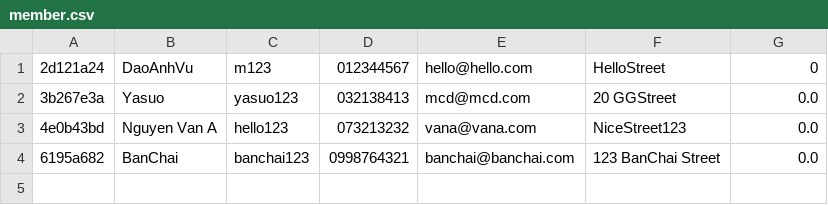
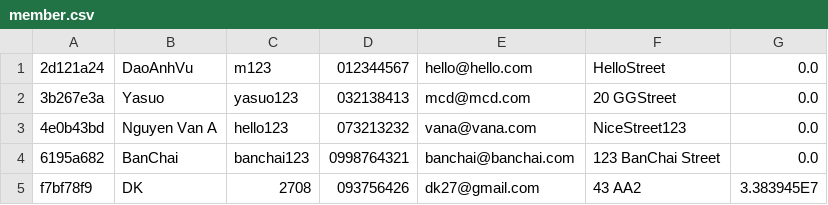
Before and after one commit to DaoAnhVu1/GroupJava, a CSV file: data/member.csv, drawn as a sheet.

```diff
--- a/data/member.csv
+++ b/data/member.csv
@@ -1,2 +1,2 @@
-2d121a24,DaoAnhVu,m123,012344567,hello@hello.com,HelloStreet,0
+2d121a24,DaoAnhVu,m123,012344567,hello@hello.com,HelloStreet,0.0
 3b267e3a,Yasuo,yasuo123,032138413,mcd@mcd.com,20 GGStreet,0.0
@@ -4 +4,2 @@
 6195a682,BanChai,banchai123,0998764321,banchai@banchai.com,123 BanChai Street,0.0
+f7bf78f9,DK,2708,093756426,dk27@gmail.com,43 AA2,3.383945E7
```
Also changed, not shown: data/CPU.csv, data/console.csv, 6 other files.
